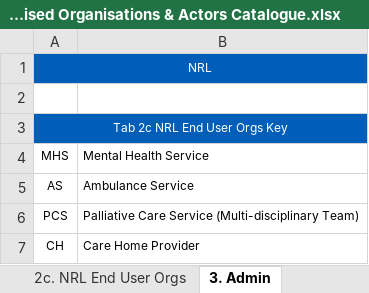
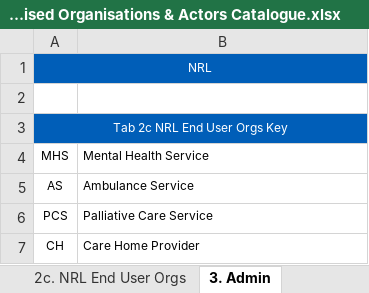
Before and after one commit to nhsconnect/FHIR-NRLS-API, an Excel workbook: content/uploads/NRL Authorised Organisations & Actors Catalogue.xlsx, sheet 3. Admin, drawn as a sheet; values as stored, in another font and other column widths than the file's, no borders; the diff names each change by its address in the sheet, - before the commit and + after, or states it on an @@ line.

```diff
--- a/content/uploads/NRL Authorised Organisations & Actors Catalogue.xlsx (sheet 3. Admin)
+++ b/content/uploads/NRL Authorised Organisations & Actors Catalogue.xlsx (sheet 3. Admin)
-B6: Palliative Care Service (Multi-disciplinary Team)
+B6: Palliative Care Service
```
Also changed, not shown: sheet 2c. NRL End User Orgs, sheet 2a. NRL Records & Stakeholders, sheet 2b. NRL Purpose & Lawful Basis, sheet 1a. Change Control, sheet 1c. Guidance, hidden cells.
